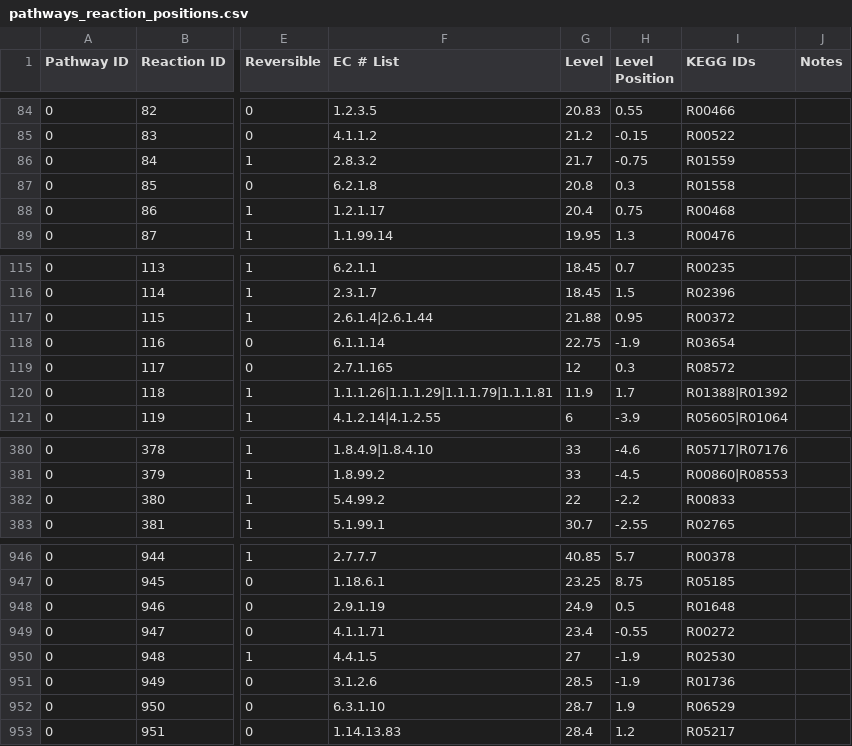
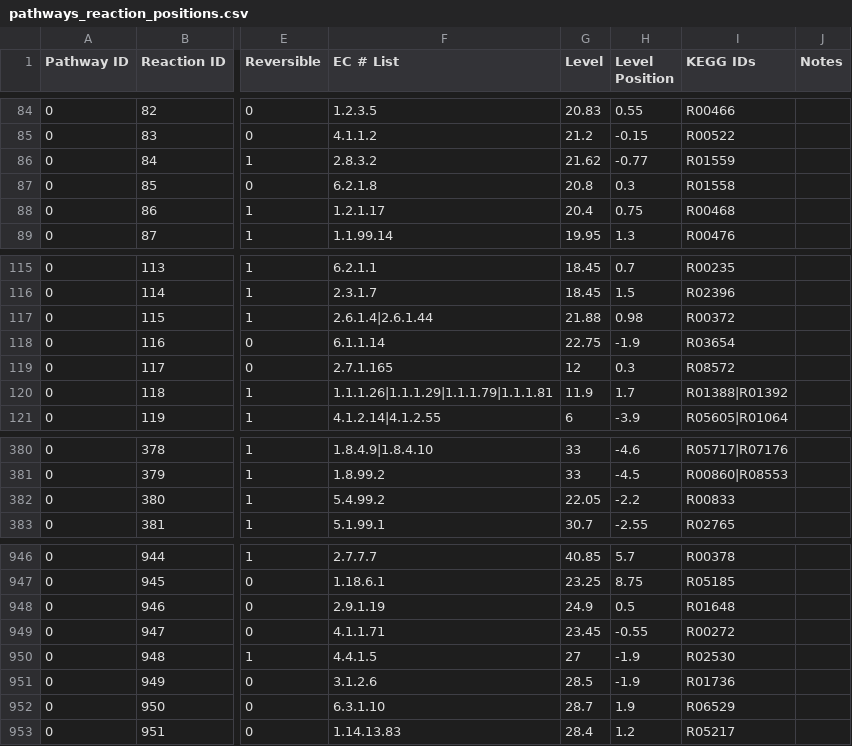
Before and after one commit to desmondlun/MOST, a CSV file: etc/visualization/pathways_reaction_positions.csv, drawn as a sheet; only a part is shown, gaps mark what is left out; the diff covers the shown part only; the diff names each change by its address in the sheet, - before the commit and + after, or states it on an @@ line.

```diff
--- a/etc/visualization/pathways_reaction_positions.csv
+++ b/etc/visualization/pathways_reaction_positions.csv
-G86 (Level): 21.7
+G86 (Level): 21.62
-H86 (Level Position): -0.75
+H86 (Level Position): -0.77
-H117 (Level Position): 0.95
+H117 (Level Position): 0.98
-G382 (Level): 22
+G382 (Level): 22.05
-G949 (Level): 23.4
+G949 (Level): 23.45
```
Also changed, not shown: 9 added rows and 14 edited cells elsewhere in this file, etc/visualization/metabolite_substitutions.csv, etc/visualization/pathway_metabolite_positions.csv, 1 other file.
